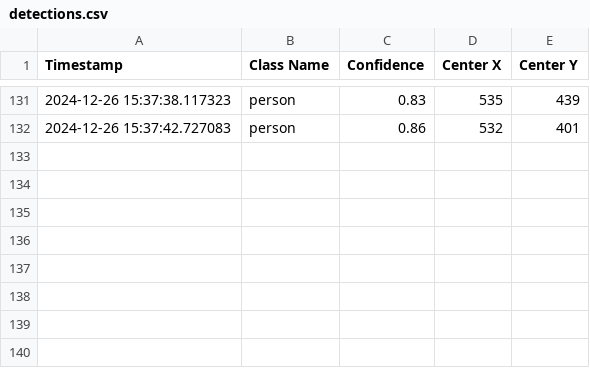
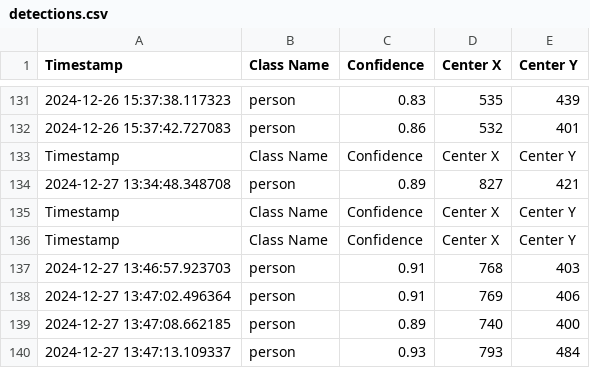
Before and after one commit to HARDIK6945/CollegeProject, a CSV file: detections.csv, drawn as a sheet; only a part is shown, gaps mark what is left out; the diff names each change by its address in the sheet, - before the commit and + after, or states it on an @@ line.

Commit message:
some additional op are taken into consideration

```diff
--- a/detections.csv
+++ b/detections.csv
+row 133: Timestamp | Class Name | Confidence | Center X | Center Y
+row 134: 2024-12-27 13:34:48.348708 | person | 0.89 | 827 | 421
+row 135: Timestamp | Class Name | Confidence | Center X | Center Y
+row 136: Timestamp | Class Name | Confidence | Center X | Center Y
+row 137: 2024-12-27 13:46:57.923703 | person | 0.91 | 768 | 403
+row 138: 2024-12-27 13:47:02.496364 | person | 0.91 | 769 | 406
+row 139: 2024-12-27 13:47:08.662185 | person | 0.89 | 740 | 400
+row 140: 2024-12-27 13:47:13.109337 | person | 0.93 | 793 | 484
```
